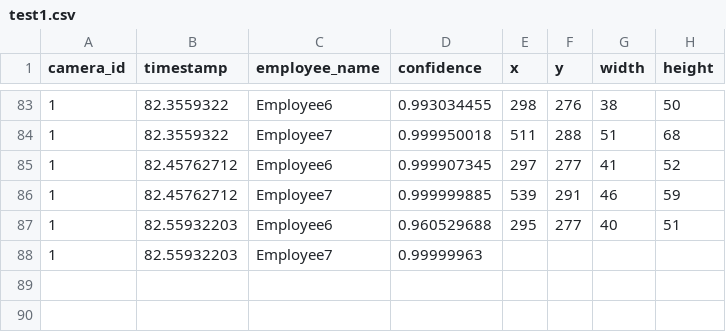
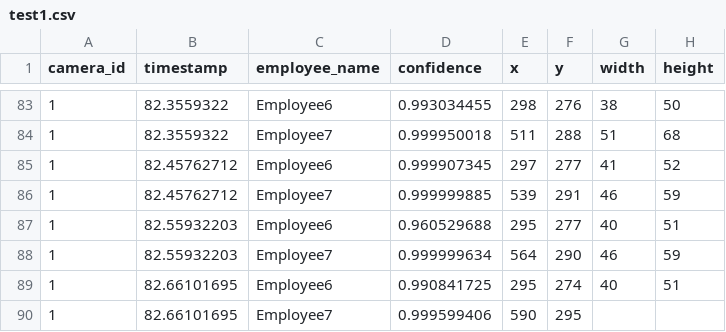
Before and after one commit to DataDynam/vision-based-attendance-system, a CSV file: Attendance_Logic_Module/test1.csv, drawn as a sheet; only a part is shown, gaps mark what is left out.

Commit message:
Updated demo project

```diff
--- a/Attendance_Logic_Module/test1.csv
+++ b/Attendance_Logic_Module/test1.csv
@@ -87,2 +87,4 @@ camera_id,timestamp,employee_name,confidence,x,y,width,height
 1,82.55932203,Employee6,0.960529688,295,277,40,51
-1,82.55932203,Employee7,0.99999963
+1,82.55932203,Employee7,0.999999634,564,290,46,59
+1,82.66101695,Employee6,0.990841725,295,274,40,51
+1,82.66101695,Employee7,0.999599406,590,295,
```
